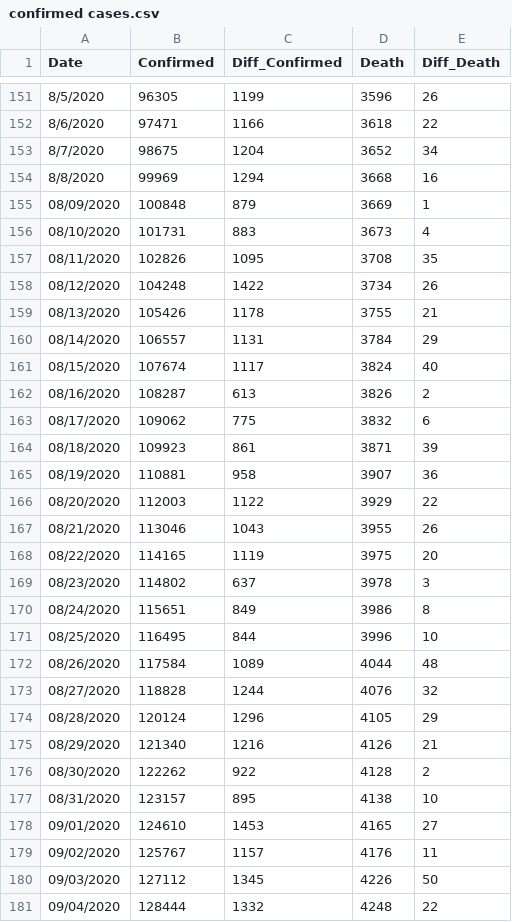
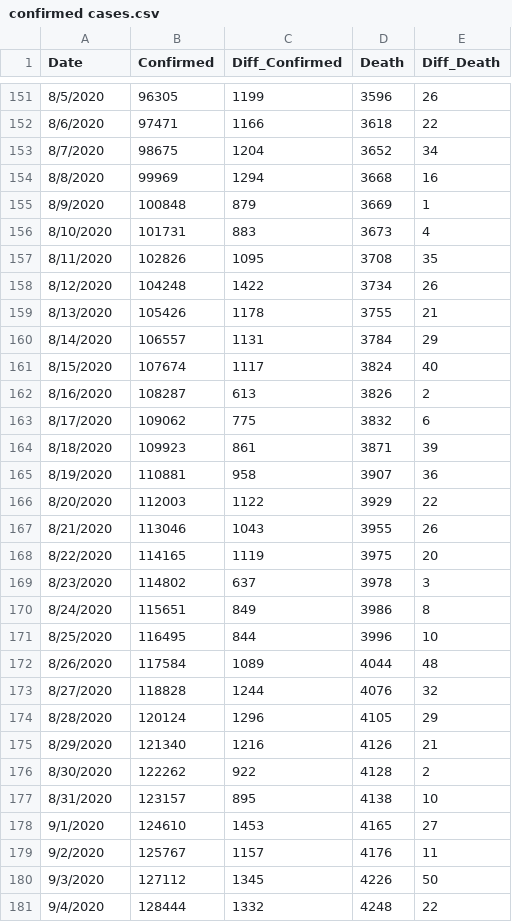
Before and after one commit to Ying-Ju/Ohio_covid19.github.io, a CSV file: confirmed cases.csv, drawn as a sheet; only a part is shown, gaps mark what is left out; the diff covers the shown part only.

Commit message:
Update confirmed cases.csv

```diff
--- a/confirmed cases.csv
+++ b/confirmed cases.csv
@@ -154,28 +154,28 @@
 8/8/2020,99969,1294,3668,16
-"08/09/2020",100848,879,3669,1
-"08/10/2020",101731,883,3673,4
-"08/11/2020",102826,1095,3708,35
-"08/12/2020",104248,1422,3734,26
-"08/13/2020",105426,1178,3755,21
-"08/14/2020",106557,1131,3784,29
-"08/15/2020",107674,1117,3824,40
-"08/16/2020",108287,613,3826,2
-"08/17/2020",109062,775,3832,6
-"08/18/2020",109923,861,3871,39
-"08/19/2020",110881,958,3907,36
-"08/20/2020",112003,1122,3929,22
-"08/21/2020",113046,1043,3955,26
-"08/22/2020",114165,1119,3975,20
-"08/23/2020",114802,637,3978,3
-"08/24/2020",115651,849,3986,8
-"08/25/2020",116495,844,3996,10
-"08/26/2020",117584,1089,4044,48
-"08/27/2020",118828,1244,4076,32
-"08/28/2020",120124,1296,4105,29
-"08/29/2020",121340,1216,4126,21
-"08/30/2020",122262,922,4128,2
-"08/31/2020",123157,895,4138,10
-"09/01/2020",124610,1453,4165,27
-"09/02/2020",125767,1157,4176,11
-"09/03/2020",127112,1345,4226,50
-"09/04/2020",128444,1332,4248,22
+8/9/2020,100848,879,3669,1
+8/10/2020,101731,883,3673,4
+8/11/2020,102826,1095,3708,35
+8/12/2020,104248,1422,3734,26
+8/13/2020,105426,1178,3755,21
+8/14/2020,106557,1131,3784,29
+8/15/2020,107674,1117,3824,40
+8/16/2020,108287,613,3826,2
+8/17/2020,109062,775,3832,6
+8/18/2020,109923,861,3871,39
+8/19/2020,110881,958,3907,36
+8/20/2020,112003,1122,3929,22
+8/21/2020,113046,1043,3955,26
+8/22/2020,114165,1119,3975,20
+8/23/2020,114802,637,3978,3
+8/24/2020,115651,849,3986,8
+8/25/2020,116495,844,3996,10
+8/26/2020,117584,1089,4044,48
+8/27/2020,118828,1244,4076,32
+8/28/2020,120124,1296,4105,29
+8/29/2020,121340,1216,4126,21
+8/30/2020,122262,922,4128,2
+8/31/2020,123157,895,4138,10
+9/1/2020,124610,1453,4165,27
+9/2/2020,125767,1157,4176,11
+9/3/2020,127112,1345,4226,50
+9/4/2020,128444,1332,4248,22
```
Also changed, not shown: 2 added rows and 10 edited cells elsewhere in this file.
